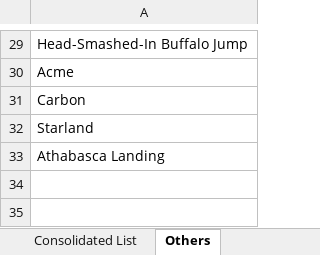
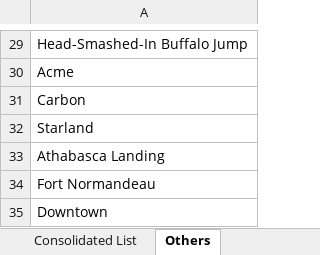
Before and after one commit to MinchinWeb/openttd-minchinweb, an Excel workbook: Extras/AB Town Names/Raw AB Names.xlsx, sheet Others, drawn as a sheet; only a part is shown, gaps mark what is left out; values as stored, in another font and other column widths than the file's, no borders; the diff names each change by its address in the sheet, - before the commit and + after, or states it on an @@ line.

```diff
--- a/Extras/AB Town Names/Raw AB Names.xlsx (sheet Others)
+++ b/Extras/AB Town Names/Raw AB Names.xlsx (sheet Others)
+row 34: Fort Normandeau
+row 35: Downtown
```
Also changed, not shown: sheet Weighted, sheet Output, sheet Consolidated List, other sheet tabs, formulas that keep their value, hidden cells, charts or pictures, 5 other files.
